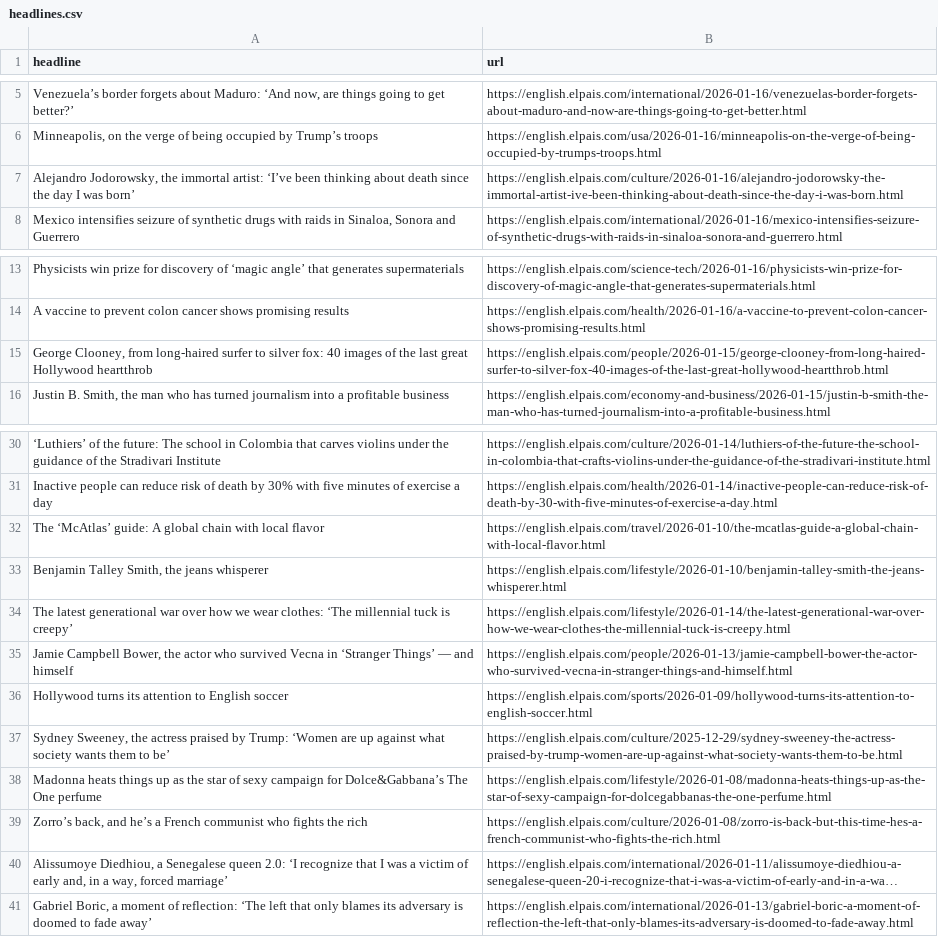
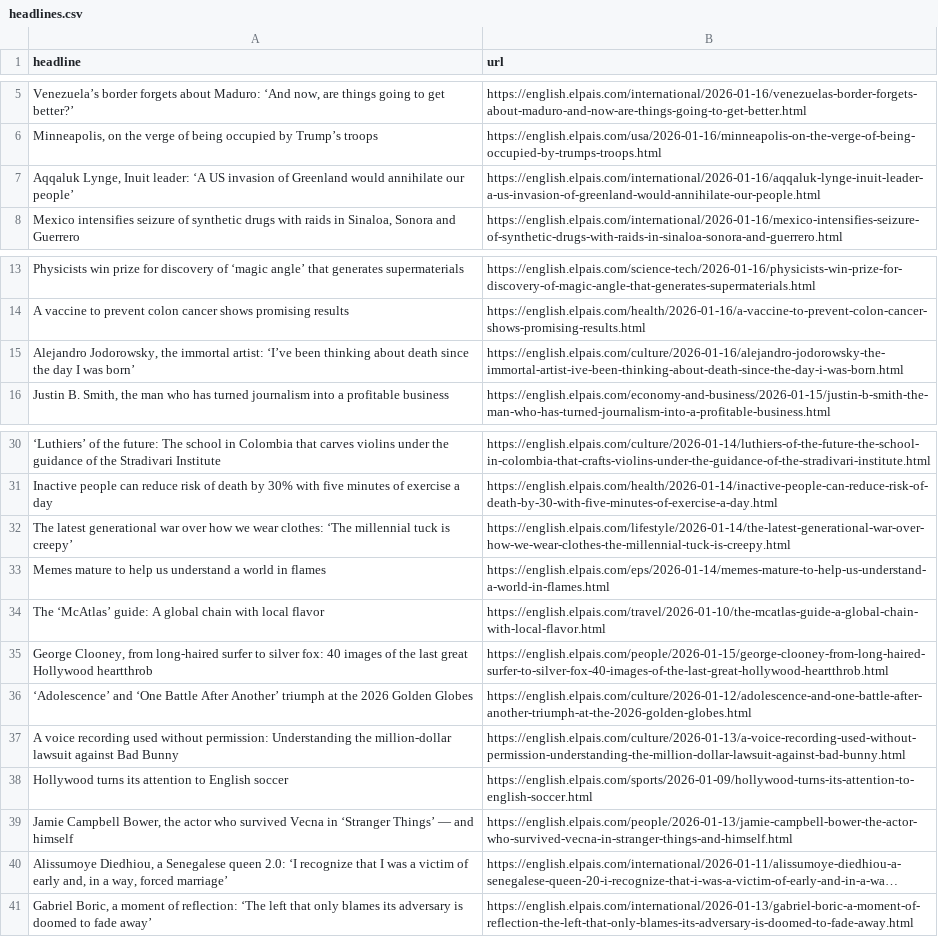
Before and after one commit to masashiijichi/el-pais-autoscraper, a CSV file: headlines.csv, drawn as a sheet; only a part is shown, gaps mark what is left out; long unchanged cells end in …; removed rows and columns are numbered as before the commit, all else as after; the diff names each change by its address in the sheet, - before the commit and + after, or states it on an @@ line.

```diff
--- a/headlines.csv
+++ b/headlines.csv
+row 7: Aqqaluk Lynge, Inuit leader: ‘A US invasion of Greenland would annihilate our people’ | https://english.elpais.com/international/2026-01-16/aqqaluk-lynge-inuit-leader-a-us-invasion-of-greenland-would-annihilate-our-people.html
@@ row 7 moved to row 15: Alejandro Jodorowsky, the immortal artis… @@
@@ row 34 moved to row 32: The latest generational war over how we … @@
+row 33: Memes mature to help us understand a world in flames | https://english.elpais.com/eps/2026-01-14/memes-mature-to-help-us-understand-a-world-in-flames.html
-row 33: Benjamin Talley Smith, the jeans whisperer | https://english.elpais.com/lifestyle/2026-01-10/benjamin-talley-smith-the-jeans-whisperer.html
@@ row 15 moved to row 35: George Clooney, from long-haired surfer … @@
+row 36: ‘Adolescence’ and ‘One Battle After Another’ triumph at the 2026 Golden Globes | https://english.elpais.com/culture/2026-01-12/adolescence-and-one-battle-after-another-triumph-at-the-2026-golden-globes.html
+row 37: A voice recording used without permission: Understanding the million-dollar lawsuit against Bad Bunny | https://english.elpais.com/culture/2026-01-13/a-voice-recording-used-without-permission-understanding-the-million-dollar-lawsuit-against-bad-bunny.html
@@ row 36 moved to row 38: Hollywood turns its attention to English… @@
-row 37: Sydney Sweeney, the actress praised by Trump: ‘Women are up against what society wants them to be’ | https://english.elpais.com/culture/2025-12-29/sydney-sweeney-the-actress-praised-by-trump-women-are-up-against-what-society-wants-them-to-be.html
-row 38: Madonna heats things up as the star of sexy campaign for Dolce&Gabbana’s The One perfume | https://english.elpais.com/lifestyle/2026-01-08/madonna-heats-things-up-as-the-star-of-sexy-campaign-for-dolcegabbanas-the-one-perfume.html
-row 39: Zorro’s back, and he’s a French communist who fights the rich | https://english.elpais.com/culture/2026-01-08/zorro-is-back-but-this-time-hes-a-french-communist-who-fights-the-rich.html
```
